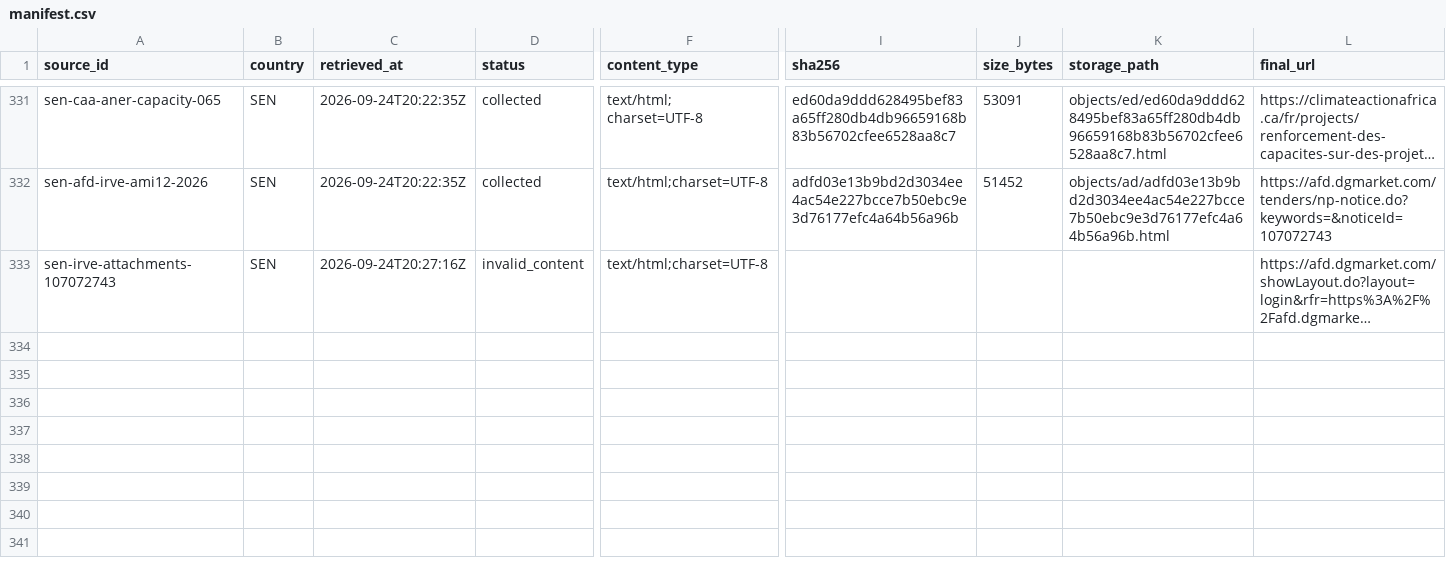
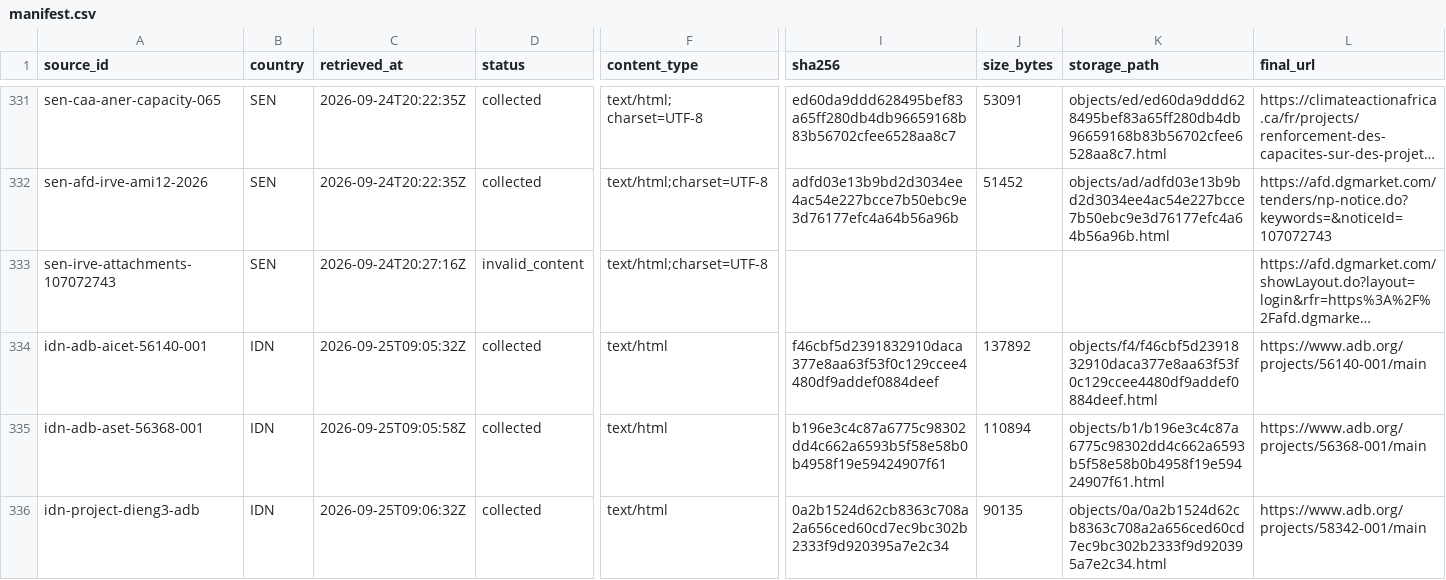
Before and after one commit to MinhHaDuong/climate-finance-het, a CSV file: data/jetp/manifest.csv, drawn as a sheet; only a part is shown, gaps mark what is left out; long unchanged cells end in …; rows hold the shown columns only; the diff names each change by its address in the sheet, - before the commit and + after, or states it on an @@ line.

```diff
--- a/data/jetp/manifest.csv
+++ b/data/jetp/manifest.csv
+row 334: idn-adb-aicet-56140-001 | IDN | 2026-09-25T09:05:32Z | collected | text/html | f46cbf5d2391832910daca377e8aa63f53f0c129ccee4480df9addef0884deef | 137892 | objects/f4/f46cbf5d2391832910daca377e8aa63f53f0c129ccee4480df9addef0884deef.html | https://www.adb.org/projects/56140-001/main
+row 335: idn-adb-aset-56368-001 | IDN | 2026-09-25T09:05:58Z | collected | text/html | b196e3c4c87a6775c98302dd4c662a6593b5f58e58b0b4958f19e59424907f61 | 110894 | objects/b1/b196e3c4c87a6775c98302dd4c662a6593b5f58e58b0b4958f19e59424907f61.html | https://www.adb.org/projects/56368-001/main
+row 336: idn-project-dieng3-adb | IDN | 2026-09-25T09:06:32Z | collected | text/html | 0a2b1524d62cb8363c708a2a656ced60cd7ec9bc302b2333f9d920395a7e2c34 | 90135 | objects/0a/0a2b1524d62cb8363c708a2a656ced60cd7ec9bc302b2333f9d920395a7e2c34.html | https://www.adb.org/projects/58342-001/main
```
Also changed, not shown: data/jetp/retrievals.csv, data/jetp/snapshots.csv, 8 other files.
